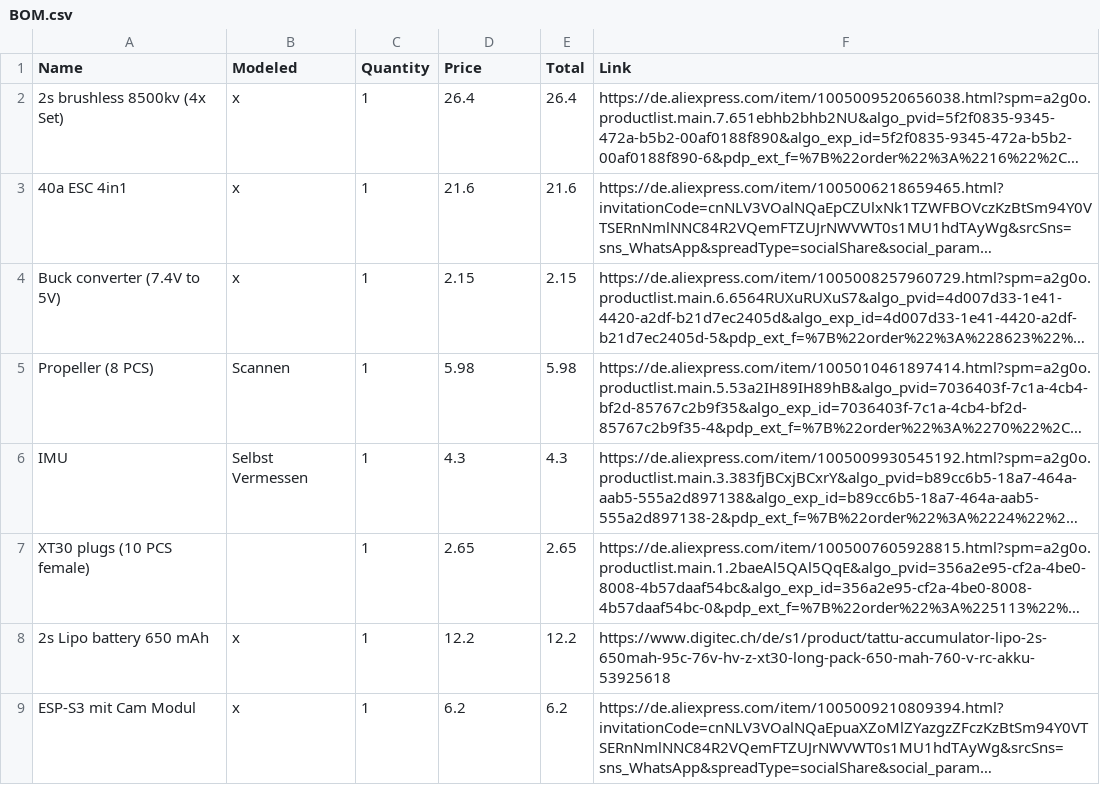
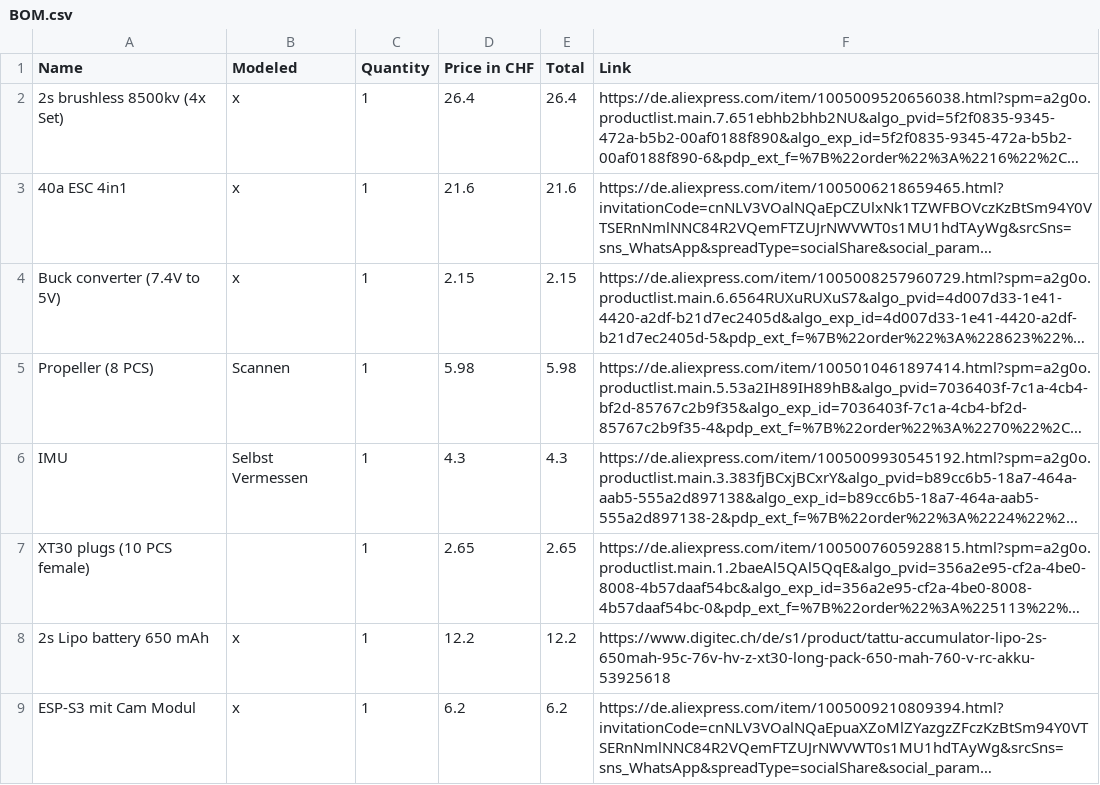
Before and after one commit to Kirchenfeldrobotics/mini-drone, a CSV file: BOM.csv, drawn as a sheet; long unchanged cells end in …; the diff names each change by its address in the sheet, - before the commit and + after, or states it on an @@ line.

Commit message:
fixed clarification

```diff
--- a/BOM.csv
+++ b/BOM.csv
-D1: Price
+D1: Price in CHF
```
